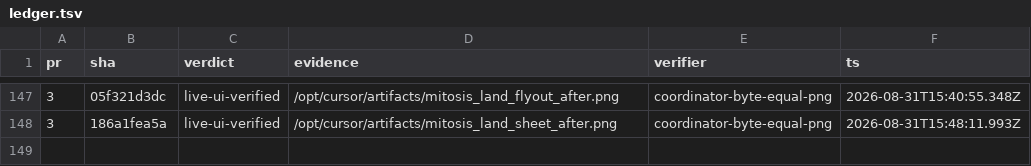
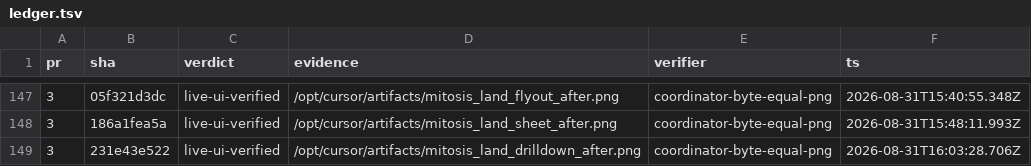
Before and after one commit to kroofy/porsche-design-system, a TSV file: .audit/orchestrate/stencil-to-mitosis/ledger.tsv, drawn as a sheet; only a part is shown, gaps mark what is left out; the diff names each change by its address in the sheet, - before the commit and + after, or states it on an @@ line.

```diff
--- a/.audit/orchestrate/stencil-to-mitosis/ledger.tsv
+++ b/.audit/orchestrate/stencil-to-mitosis/ledger.tsv
+row 149: 3 | 231e43e522 | live-ui-verified | /opt/cursor/artifacts/mitosis_land_drilldown_after.png | coordinator-byte-equal-png | 2026-08-31T16:03:28.706Z
```
Also changed, not shown: .audit/orchestrate/stencil-to-mitosis/decisions.tsv, .audit/orchestrate/stencil-to-mitosis/units.tsv, 2 other files.
